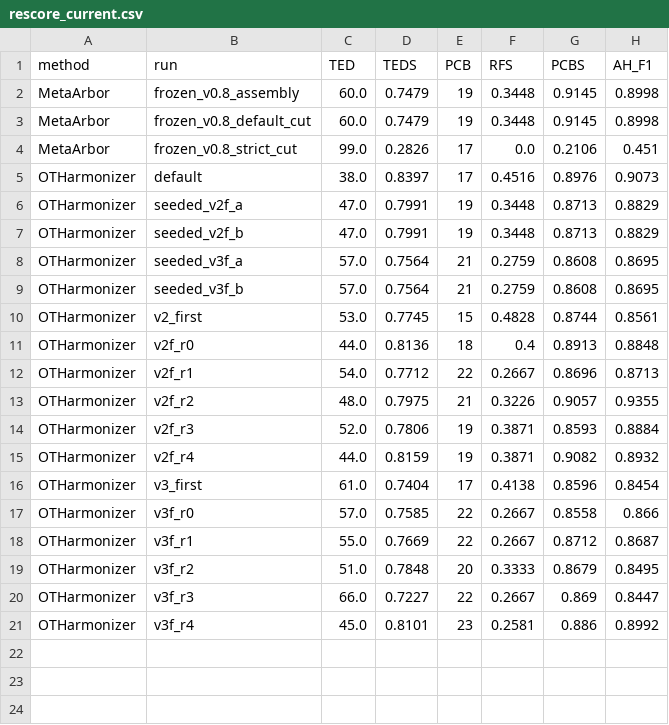
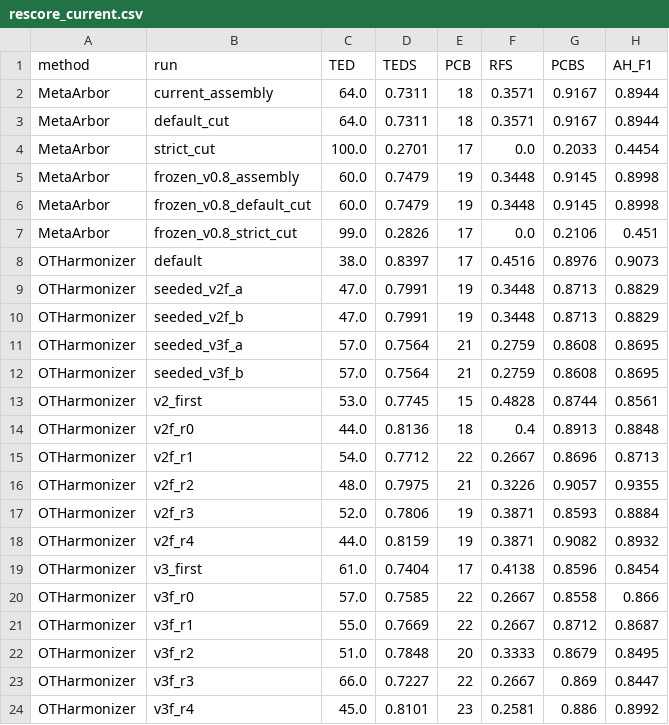
Before and after one commit to MicTott/MetaArbor, a CSV file: comparison/otharmonizer/rescore_current.csv, drawn as a sheet; the diff names each change by its address in the sheet, - before the commit and + after, or states it on an @@ line.

Commit message:
Refreshed comparison rows: current-era Allen assembly + cuts
metaarbor_tree_current.json (0.7 semantics: 24 backbone / 6 private /
142 single_atlas / 2 unplaced, zero repairs). Their metrics on the
shared curated reference:

  MetaArbor current assembly: TEDS 0.7311 / PCBS 0.9167 / AH_F1 0.8944
  (PCBS above all 14 committed OTHarmonizer runs, max 0.9082; TEDS and
  AH_F1 within their band)

The default cut scores IDENTICALLY to the assembly (label-space
projection already splices the same anonymous scaffolding). The strict
cut scores low by design (25-node certified vocabulary vs the
126-label reference; annotated as not-a-performance-claim).

```diff
--- a/comparison/otharmonizer/rescore_current.csv
+++ b/comparison/otharmonizer/rescore_current.csv
+row 2: MetaArbor | current_assembly | 64.0 | 0.7311 | 18 | 0.3571 | 0.9167 | 0.8944
+row 3: MetaArbor | default_cut | 64.0 | 0.7311 | 18 | 0.3571 | 0.9167 | 0.8944
+row 4: MetaArbor | strict_cut | 100.0 | 0.2701 | 17 | 0.0 | 0.2033 | 0.4454
```
Also changed, not shown: 1 other file.
